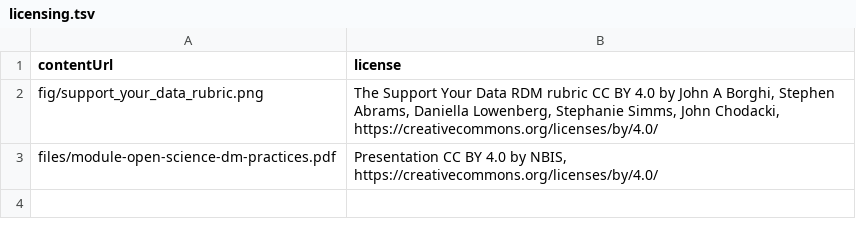
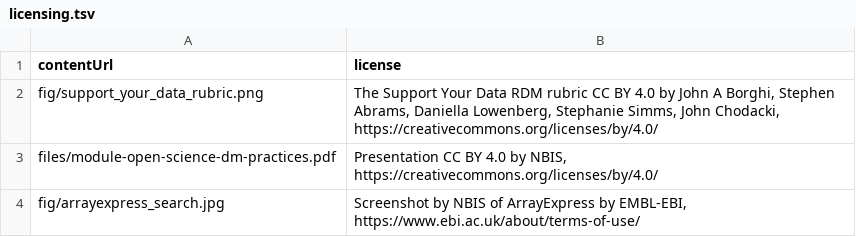
Before and after one commit to NBISweden/module-open-science-dm-practices, a TSV file: _data/licensing.tsv, drawn as a sheet.

Commit message:
Updated licesing to include new files

```diff
--- a/_data/licensing.tsv
+++ b/_data/licensing.tsv
@@ -3 +3,2 @@ fig/support_your_data_rubric.png	The Support Your Data RDM rubric CC BY 4.0 by J
 files/module-open-science-dm-practices.pdf	Presentation CC BY 4.0 by NBIS, https://creativecommons.org/licenses/by/4.0/
+fig/arrayexpress_search.jpg	Screenshot by NBIS of ArrayExpress by EMBL-EBI, https://www.ebi.ac.uk/about/terms-of-use/
```
